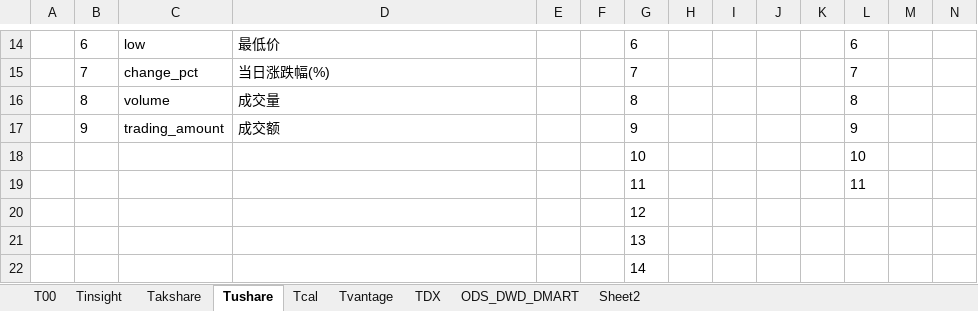
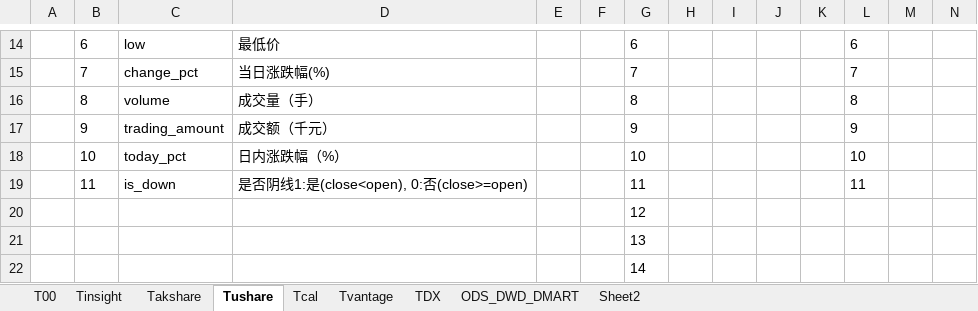
Before and after one commit to WangDaoheng/Quant, an Excel workbook: Others/Quant模型设计.xlsx, sheet Tushare, drawn as a sheet; only a part is shown, gaps mark what is left out; values as stored, in another font and other column widths than the file's, no borders; removed rows and columns are numbered as before the commit, all else as after; the diff names each change by its address in the sheet, - before the commit and + after, or states it on an @@ line.

```diff
--- a/Others/Quant模型设计.xlsx (sheet Tushare)
+++ b/Others/Quant模型设计.xlsx (sheet Tushare)
-D16: 成交量
+D16: 成交量（手）
-D17: 成交额
+D17: 成交额（千元）
-row 18:  |  |  |  |  |  | 10 |  |  |  |  | 10
-row 19:  |  |  |  |  |  | 11 |  |  |  |  | 11
+row 18:  | 10 | today_pct | 日内涨跌幅（%） |  |  | 10 |  |  |  |  | 10
+row 19:  | 11 | is_down | 是否阴线1:是(close<open), 0:否(close>=open) |  |  | 11 |  |  |  |  | 11
```
Also changed, not shown: sheet ODS_DWD_DMART, sheet T00, 10 other files.
